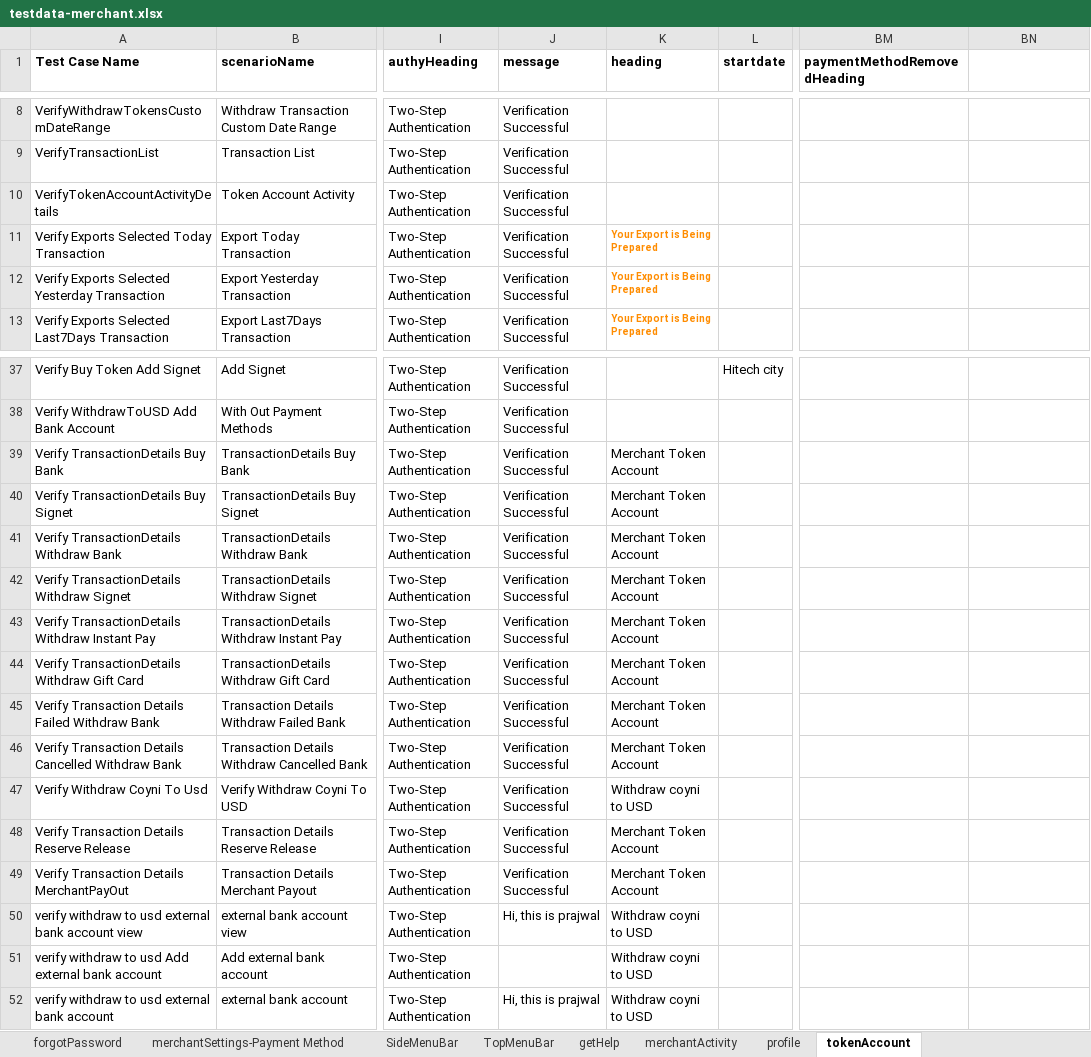
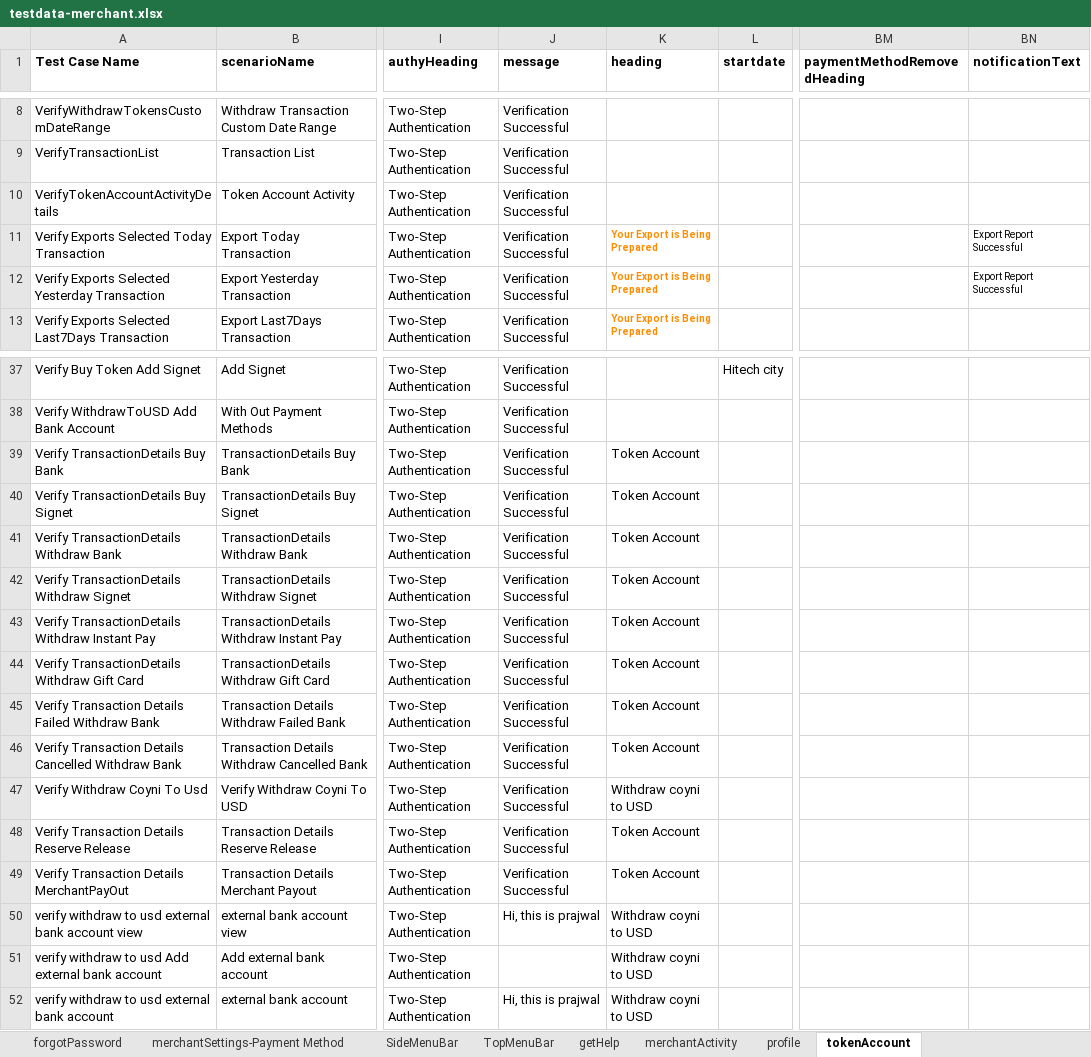
Before and after one commit to RameshNaikRR/Automation, an Excel workbook: Web/coyni/resources/testdata-merchant.xlsx, sheet tokenAccount, drawn as a sheet; only a part is shown, gaps mark what is left out; values as stored, in another font and other column widths than the file's, no borders; the diff names each change by its address in the sheet, - before the commit and + after, or states it on an @@ line.

Commit message:
Modified Test methods for Merchant Portal

```diff
--- a/Web/coyni/resources/testdata-merchant.xlsx (sheet tokenAccount)
+++ b/Web/coyni/resources/testdata-merchant.xlsx (sheet tokenAccount)
-BN1: (empty)
+BN1: notificationText
-BN11:BN12 (notificationText): (empty)
+BN11:BN12 (notificationText): Export Report Successful
-K39:K46 (heading): Merchant Token Account
+K39:K46 (heading): Token Account
-K48:K49 (heading): Merchant Token Account
+K48:K49 (heading): Token Account
```
Also changed, not shown: sheet userDetails, sheet SignupPage, sheet forgotEmail, sheet merchantSettings-Payment Method, sheet profile, sheet merchantActivity, 2 more sheets, Web/coyni/resources/TestScript-merchant.xlsx, 5 other files.
